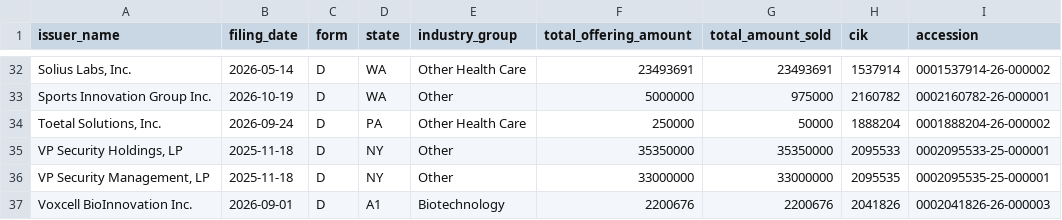
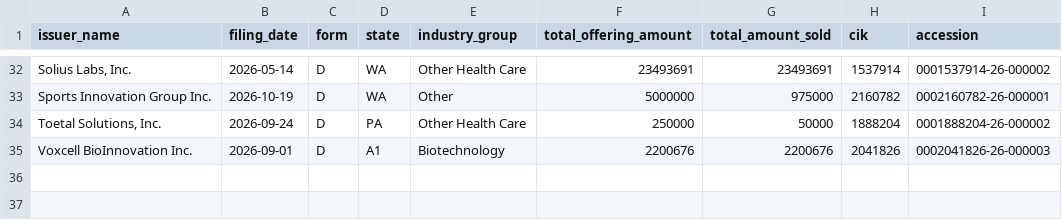
Before and after one commit to PrestonTakayama/cyber-sales-signal, a CSV file: candidates.csv, drawn as a sheet; only a part is shown, gaps mark what is left out.

```diff
--- a/candidates.csv
+++ b/candidates.csv
@@ -34,4 +34,2 @@ Sports Innovation Group Inc.,2026-10-19,D,WA,Other,5000000,975000,2160782,000216
 "Toetal Solutions, Inc.",2026-09-24,D,PA,Other Health Care,250000,50000,1888204,0001888204-26-000002
-"VP Security Holdings, LP",2025-11-18,D,NY,Other,35350000,35350000,2095533,0002095533-25-000001
-"VP Security Management, LP",2025-11-18,D,NY,Other,33000000,33000000,2095535,0002095535-25-000001
 Voxcell BioInnovation Inc.,2026-09-01,D,A1,Biotechnology,2200676,2200676,2041826,0002041826-26-000003
```
Also changed, not shown: form_d.csv, jobs.csv, 7 other files.
